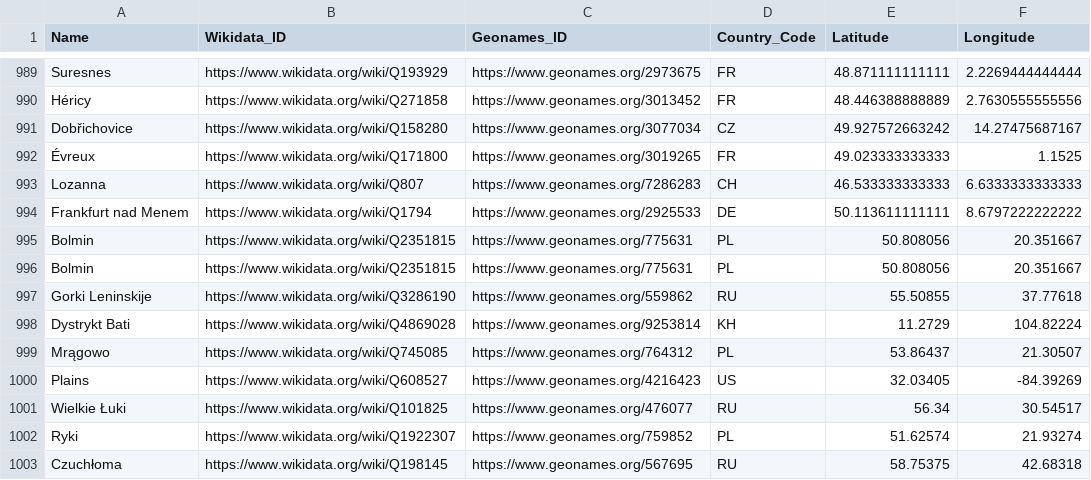
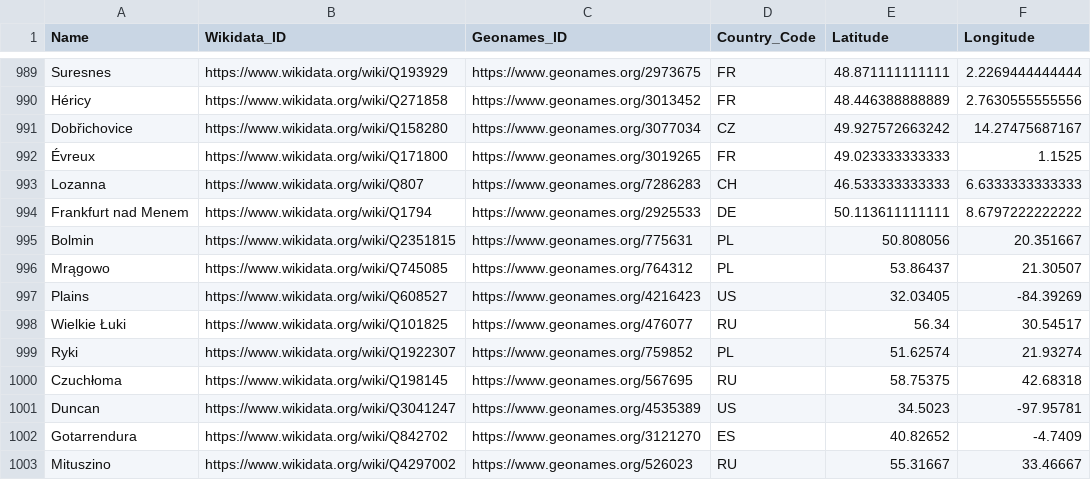
Before and after one commit to cezary-rosinski/IBL-PAN-Python, a CSV file: samizdat_places_to_nodegoat.csv, drawn as a sheet; only a part is shown, gaps mark what is left out; the shorter side is filled out with more unchanged rows; the diff names each change by its address in the sheet, - before the commit and + after, or states it on an @@ line.

```diff
--- a/samizdat_places_to_nodegoat.csv
+++ b/samizdat_places_to_nodegoat.csv
-row 996: Bolmin | https://www.wikidata.org/wiki/Q2351815 | https://www.geonames.org/775631 | PL | 50.808056 | 20.351667
-row 997: Gorki Leninskije | https://www.wikidata.org/wiki/Q3286190 | https://www.geonames.org/559862 | RU | 55.50855 | 37.77618
-row 998: Dystrykt Bati | https://www.wikidata.org/wiki/Q4869028 | https://www.geonames.org/9253814 | KH | 11.2729 | 104.82224
```
Also changed, not shown: samizdat_people_to_nodegoat.csv, 1 other file.
